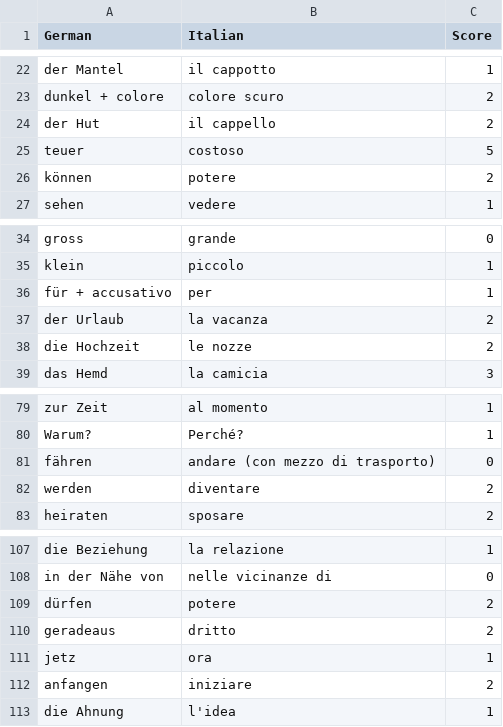
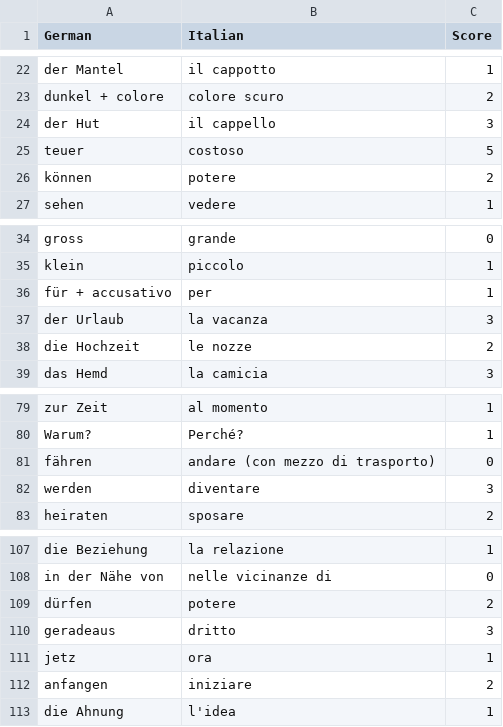
Before and after one commit to fra3597/my_german_game, a CSV file: database/questions.csv, drawn as a sheet; only a part is shown, gaps mark what is left out.

```diff
--- a/database/questions.csv
+++ b/database/questions.csv
@@ -23,3 +23,3 @@ der Mantel,il cappotto,1
 dunkel + colore,colore scuro,2
-der Hut,il cappello,2
+der Hut,il cappello,3
 teuer,costoso,5
@@ -36,3 +36,3 @@ klein,piccolo,1
 für + accusativo,per,1
-der Urlaub,la vacanza,2
+der Urlaub,la vacanza,3
 die Hochzeit,le nozze,2
@@ -81,3 +81,3 @@ Warum?,Perché?,1
 fähren,andare (con mezzo di trasporto),0
-werden,diventare,2
+werden,diventare,3
 heiraten,sposare,2
@@ -109,3 +109,3 @@ in der Nähe von,nelle vicinanze di,0
 dürfen,potere,2
-geradeaus,dritto,2
+geradeaus,dritto,3
 jetz,ora,1
```
Also changed, not shown: database/words_with_article_database.csv, 2 other files.
